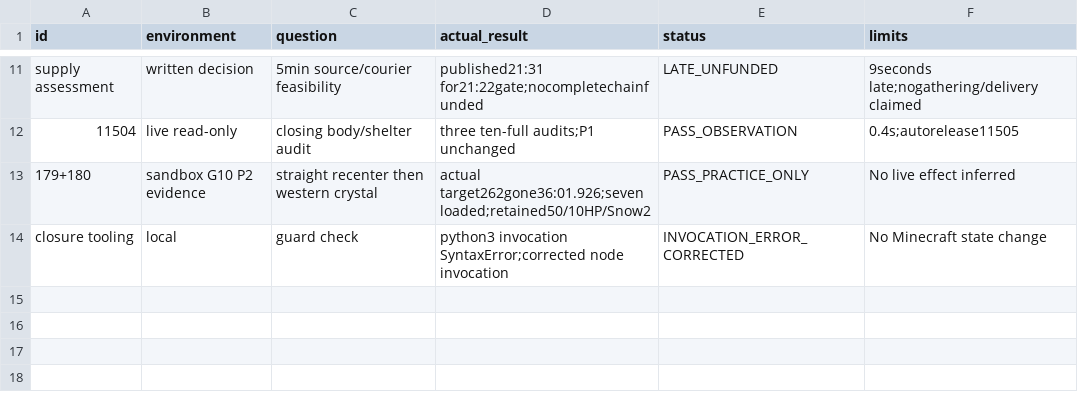
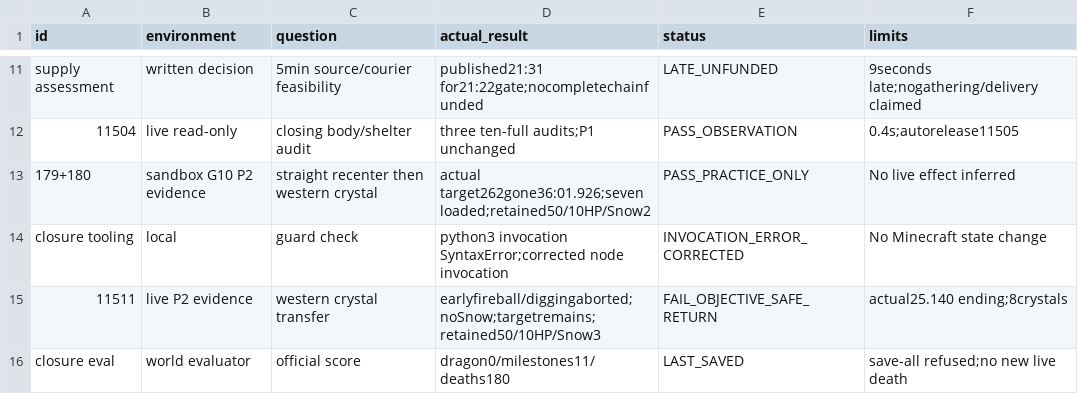
Before and after one commit to caoshiyi/EAT, a TSV file: tasks/minecraft/team/p1/iter27/EXPERIMENTS.tsv, drawn as a sheet; only a part is shown, gaps mark what is left out; the diff names each change by its address in the sheet, - before the commit and + after, or states it on an @@ line.

Commit message:
minecraft p1: close iteration with actual failed live transfer and stale score

```diff
--- a/tasks/minecraft/team/p1/iter27/EXPERIMENTS.tsv
+++ b/tasks/minecraft/team/p1/iter27/EXPERIMENTS.tsv
+row 15: 11511 | live P2 evidence | western crystal transfer | earlyfireball/diggingaborted;noSnow;targetremains;retained50/10HP/Snow3 | FAIL_OBJECTIVE_SAFE_RETURN | actual25.140 ending;8crystals
+row 16: closure eval | world evaluator | official score | dragon0/milestones11/deaths180 | LAST_SAVED | save-all refused;no new live death
```
Also changed, not shown: 9 other files.
